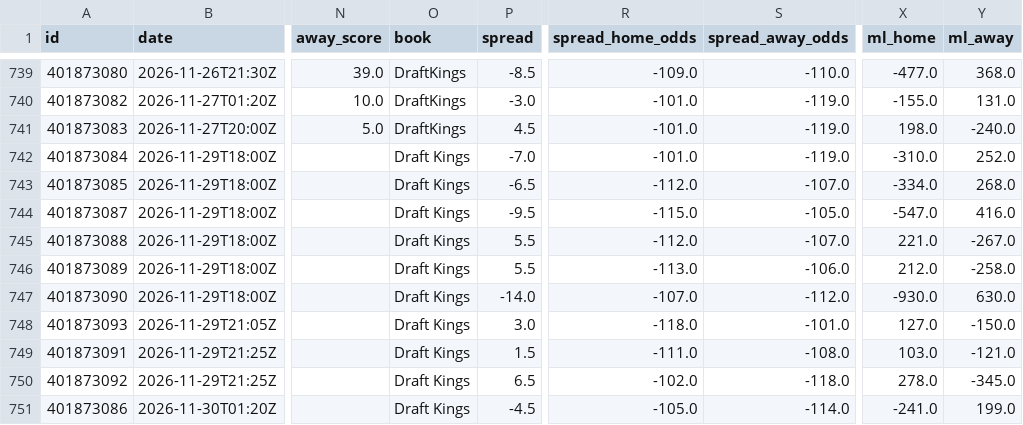
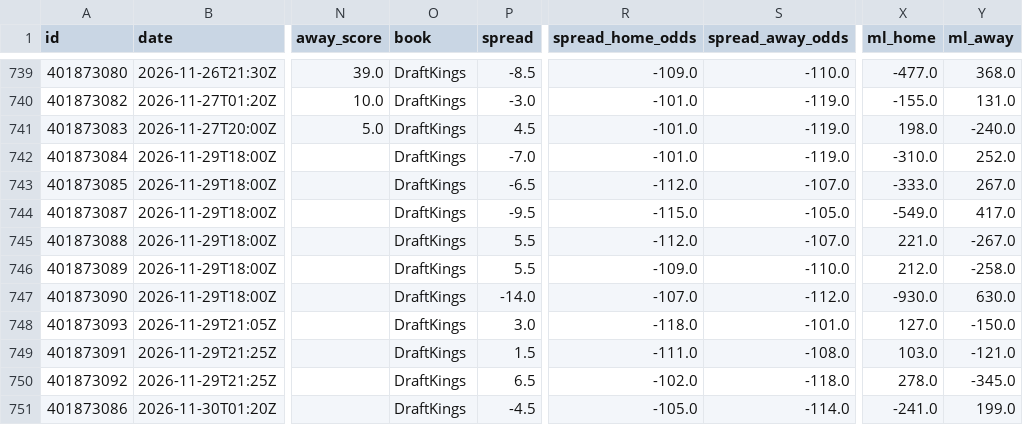
Before and after one commit to bradyaubuchon/cbb-model, a CSV file: data/nfl/games.csv, drawn as a sheet; only a part is shown, gaps mark what is left out; the diff names each change by its address in the sheet, - before the commit and + after, or states it on an @@ line.

```diff
--- a/data/nfl/games.csv
+++ b/data/nfl/games.csv
-O742:O751 (book): Draft Kings
+O742:O751 (book): DraftKings
-X743 (ml_home): -334.0
+X743 (ml_home): -333.0
-Y743 (ml_away): 268.0
+Y743 (ml_away): 267.0
-X744 (ml_home): -547.0
+X744 (ml_home): -549.0
-Y744 (ml_away): 416.0
+Y744 (ml_away): 417.0
-R746 (spread_home_odds): -113.0
+R746 (spread_home_odds): -109.0
-S746 (spread_away_odds): -106.0
+S746 (spread_away_odds): -110.0
```
Also changed, not shown: data/nba/games.csv, 9 other files.
